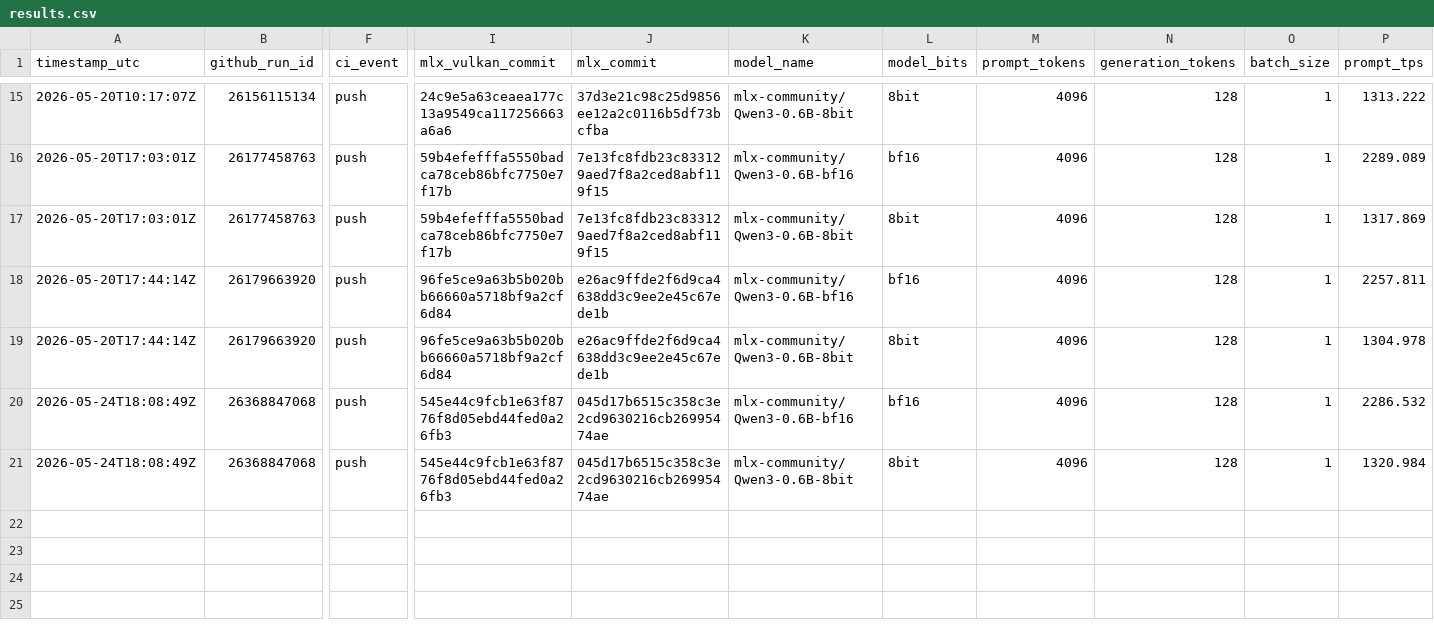
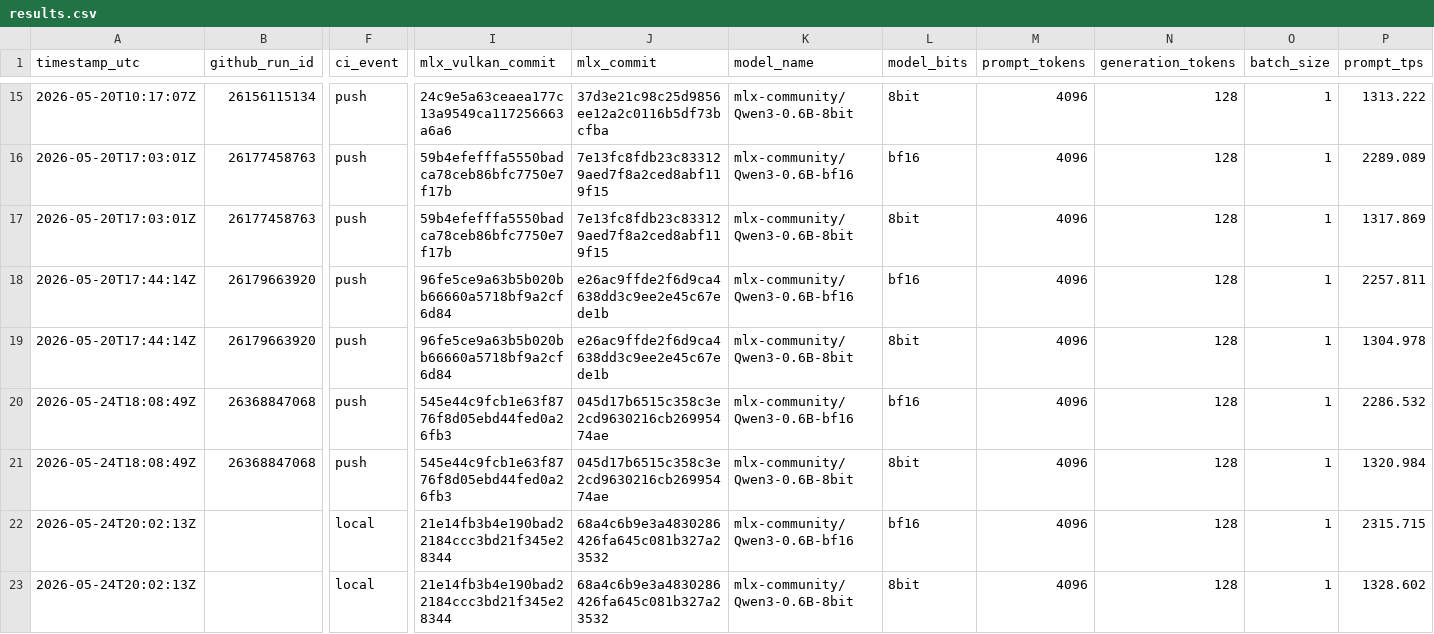
Before and after one commit to goniz/mlx-vulkan, a CSV file: benchmarks/results.csv, drawn as a sheet; only a part is shown, gaps mark what is left out; rows hold the shown columns only; the diff names each change by its address in the sheet, - before the commit and + after, or states it on an @@ line.

Commit message:
Update benchmark history [skip ci]

```diff
--- a/benchmarks/results.csv
+++ b/benchmarks/results.csv
+row 22: 2026-05-24T20:02:13Z |  | local | 21e14fb3b4e190bad22184ccc3bd21f345e28344 | 68a4c6b9e3a4830286426fa645c081b327a23532 | mlx-community/Qwen3-0.6B-bf16 | bf16 | 4096 | 128 | 1 | 2315.715
+row 23: 2026-05-24T20:02:13Z |  | local | 21e14fb3b4e190bad22184ccc3bd21f345e28344 | 68a4c6b9e3a4830286426fa645c081b327a23532 | mlx-community/Qwen3-0.6B-8bit | 8bit | 4096 | 128 | 1 | 1328.602
```
Also changed, not shown: 5 other files.
